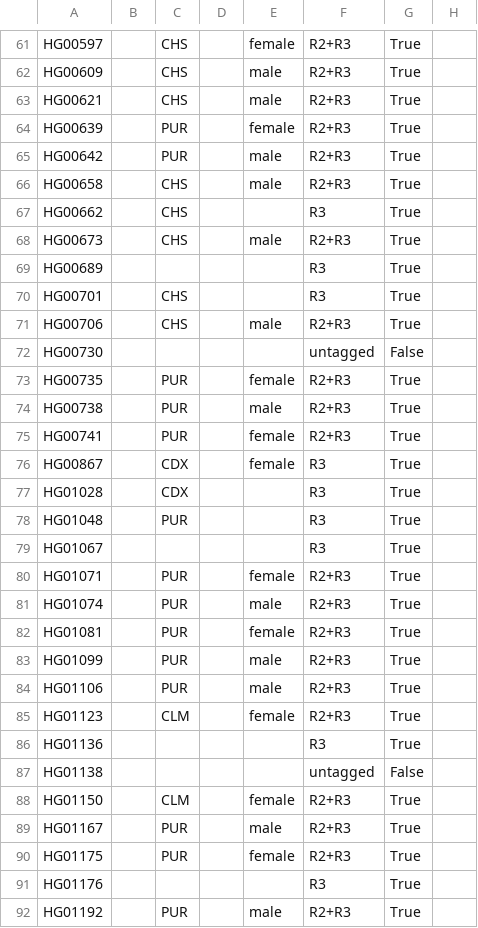
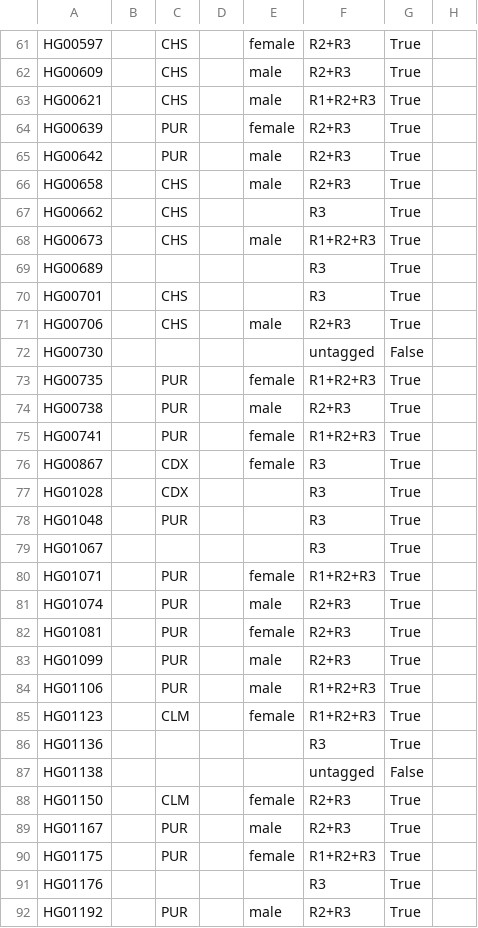
Before and after one commit to TomoyaKanno/pangenome-data-catalog, a CSV file: hprc/data/hprc_sample_modality_matrix.csv, drawn as a sheet; only a part is shown, gaps mark what is left out; the diff covers the shown part only; the diff names each change by its address in the sheet, - before the commit and + after, or states it on an @@ line.

```diff
--- a/hprc/data/hprc_sample_modality_matrix.csv
+++ b/hprc/data/hprc_sample_modality_matrix.csv
-F63: R2+R3
+F63: R1+R2+R3
-F68: R2+R3
+F68: R1+R2+R3
-F73: R2+R3
+F73: R1+R2+R3
-F75: R2+R3
+F75: R1+R2+R3
-F80: R2+R3
+F80: R1+R2+R3
-F84:F85: R2+R3
+F84:F85: R1+R2+R3
-F90: R2+R3
+F90: R1+R2+R3
```
Also changed, not shown: 39 edited cells elsewhere in this file, 7 other files.
